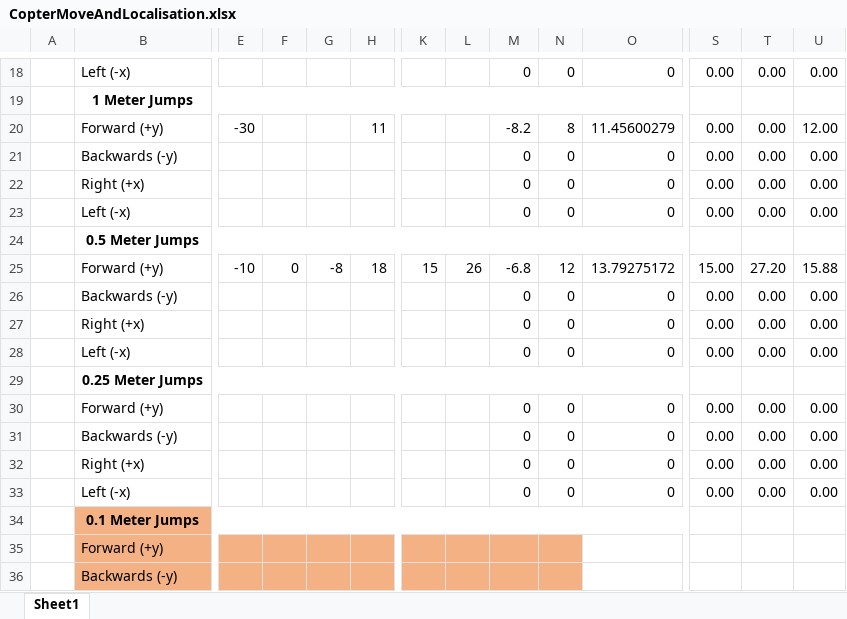
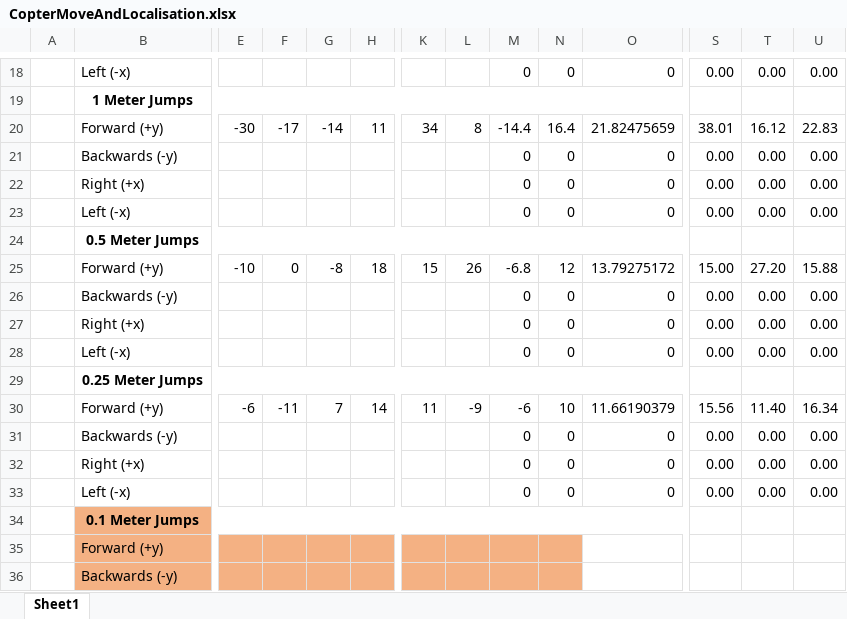
Before and after one commit to kholysa/CopterTests, an Excel workbook: CopterMoveANDLocalisation/CopterMoveAndLocalisation.xlsx, sheet Sheet1, drawn as a sheet; only a part is shown, gaps mark what is left out; values as stored, in another font and other column widths than the file's, no borders; charts and pictures not drawn; removed rows and columns are numbered as before the commit, all else as after; rows hold the shown columns only; the diff names each change by its address in the sheet, - before the commit and + after, or states it on an @@ line.

Commit message:
A few forward tests

```diff
--- a/CopterMoveANDLocalisation/CopterMoveAndLocalisation.xlsx (sheet Sheet1)
+++ b/CopterMoveANDLocalisation/CopterMoveAndLocalisation.xlsx (sheet Sheet1)
-F20: (empty)
+F20: -17
-G20: (empty)
+G20: -14
-K20: (empty)
+K20: 34
-L20: (empty)
+L20: 8
-M20: -8.2
+M20: -14.4
-N20: 8
+N20: 16.4
-O20: 11.45600279
+O20: 21.82475659
-S20: 0.00
+S20: 38.01
-T20: 0.00
+T20: 16.12
-U20: 12.00
+U20: 22.83
-row 30:  | Forward (+y) |  |  |  |  |  |  | 0 | 0 | 0 | 0.00 | 0.00 | 0.00
+row 30:  | Forward (+y) | -6 | -11 | 7 | 14 | 11 | -9 | -6 | 10 | 11.66190379 | 15.56 | 11.40 | 16.34
```
Also changed, not shown: charts or pictures.
